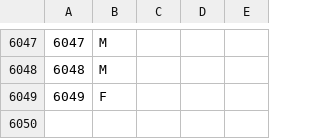
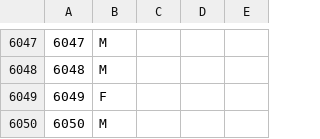
Before and after one commit to aspnetcs/my-hadoop-recommend, a CSV file: DemoMaven/input/users.csv, drawn as a sheet; only a part is shown, gaps mark what is left out; the diff names each change by its address in the sheet, - before the commit and + after, or states it on an @@ line.

```diff
--- a/DemoMaven/input/users.csv
+++ b/DemoMaven/input/users.csv
+row 6050: 6050 | M
```
Also changed, not shown: 15 other files.
